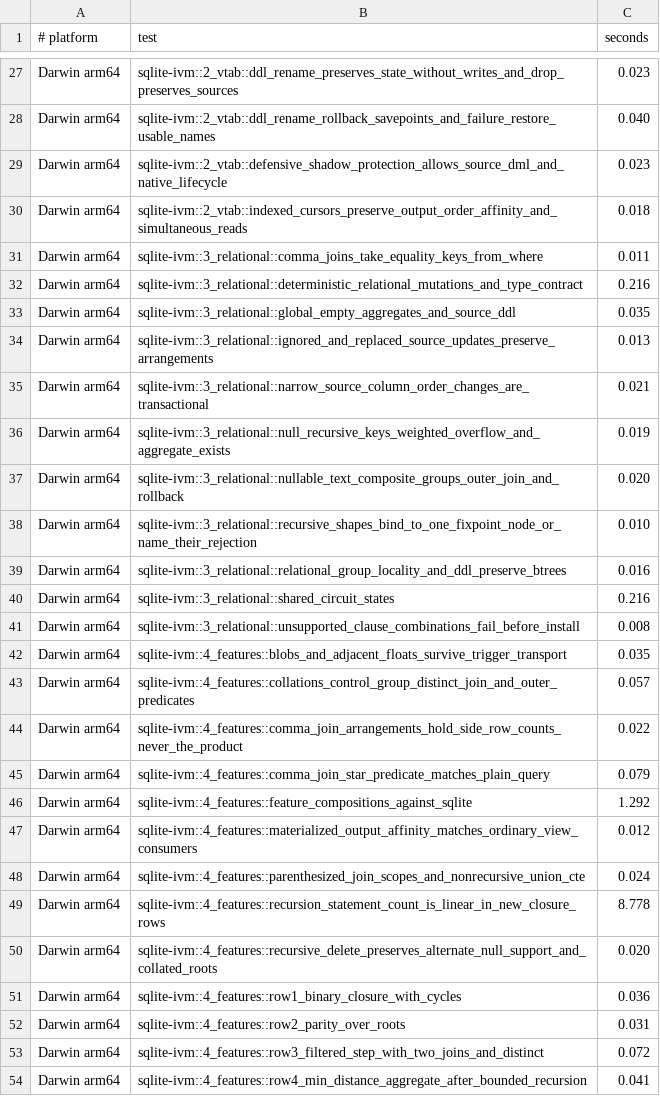
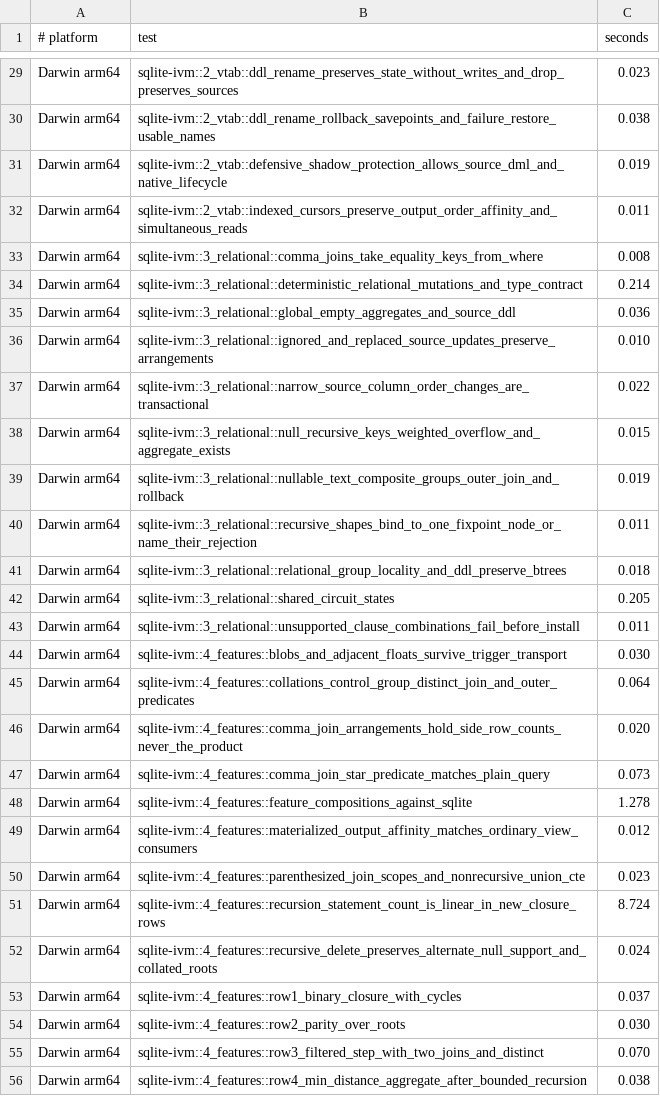
Before and after one commit to hafley66/sqlite_ivm, a TSV file: scripts/timeout-rail.tsv, drawn as a sheet; only a part is shown, gaps mark what is left out; addresses are those after the commit; the diff covers the shown part only; the diff names each change by its address in the sheet, - before the commit and + after, or states it on an @@ line.

```diff
--- a/scripts/timeout-rail.tsv
+++ b/scripts/timeout-rail.tsv
-C30 (seconds): 0.040
+C30 (seconds): 0.038
-C31 (seconds): 0.023
+C31 (seconds): 0.019
-C32 (seconds): 0.018
+C32 (seconds): 0.011
-C33 (seconds): 0.011
+C33 (seconds): 0.008
-C34 (seconds): 0.216
+C34 (seconds): 0.214
-C35 (seconds): 0.035
+C35 (seconds): 0.036
-C36 (seconds): 0.013
+C36 (seconds): 0.010
-C37 (seconds): 0.021
+C37 (seconds): 0.022
-C38 (seconds): 0.019
+C38 (seconds): 0.015
-C39 (seconds): 0.020
+C39 (seconds): 0.019
-C40 (seconds): 0.010
+C40 (seconds): 0.011
-C41 (seconds): 0.016
+C41 (seconds): 0.018
-C42 (seconds): 0.216
+C42 (seconds): 0.205
-C43 (seconds): 0.008
+C43 (seconds): 0.011
-C44 (seconds): 0.035
+C44 (seconds): 0.030
-C45 (seconds): 0.057
+C45 (seconds): 0.064
-C46 (seconds): 0.022
+C46 (seconds): 0.020
-C47 (seconds): 0.079
+C47 (seconds): 0.073
-C48 (seconds): 1.292
+C48 (seconds): 1.278
-C50 (seconds): 0.024
+C50 (seconds): 0.023
-C51 (seconds): 8.778
+C51 (seconds): 8.724
-C52 (seconds): 0.020
+C52 (seconds): 0.024
-C53 (seconds): 0.036
+C53 (seconds): 0.037
-C54 (seconds): 0.031
+C54 (seconds): 0.030
-C55 (seconds): 0.072
+C55 (seconds): 0.070
-C56 (seconds): 0.041
+C56 (seconds): 0.038
```
Also changed, not shown: 2 added rows and 34 edited cells elsewhere in this file, 4 other files.
